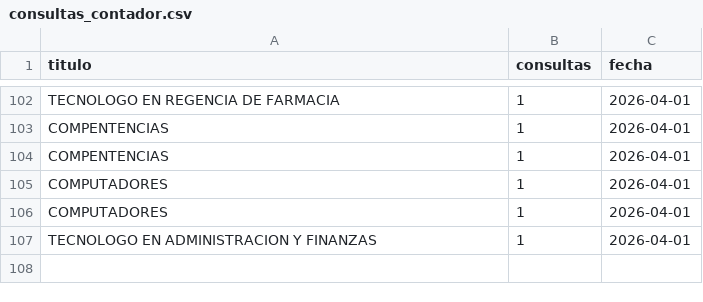
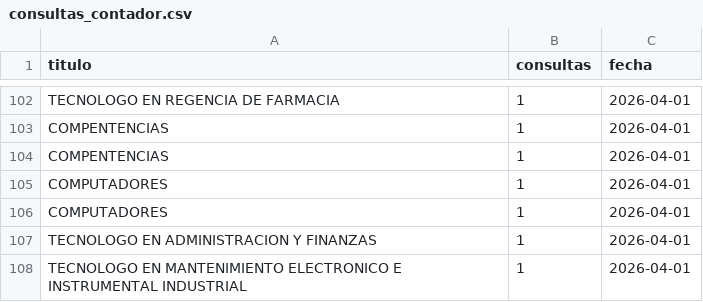
Before and after one commit to usanjosedocumentos-svg/validatitulos, a CSV file: consultas_contador.csv, drawn as a sheet; only a part is shown, gaps mark what is left out; the diff names each change by its address in the sheet, - before the commit and + after, or states it on an @@ line.

Commit message:
Consulta: TECNOLOGO EN MANTENIMIENTO ELECTRONICO E

```diff
--- a/consultas_contador.csv
+++ b/consultas_contador.csv
+row 108: TECNOLOGO EN MANTENIMIENTO ELECTRONICO E INSTRUMENTAL INDUSTRIAL | 1 | 2026-04-01
```
